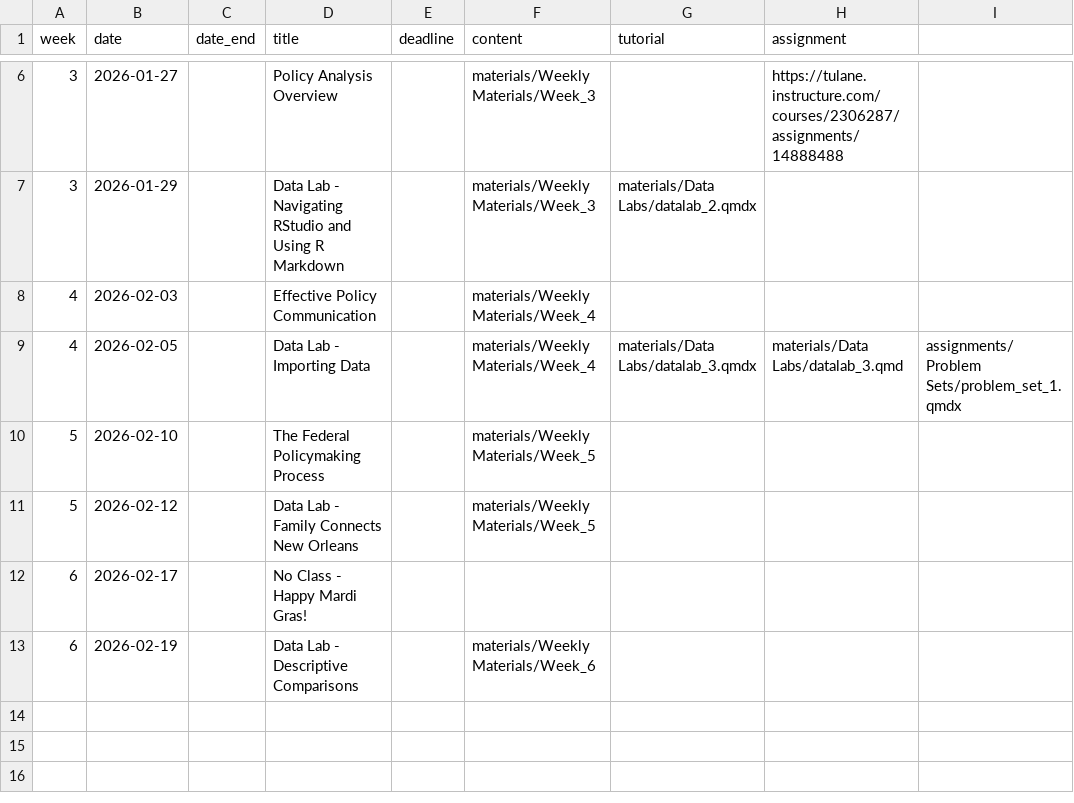
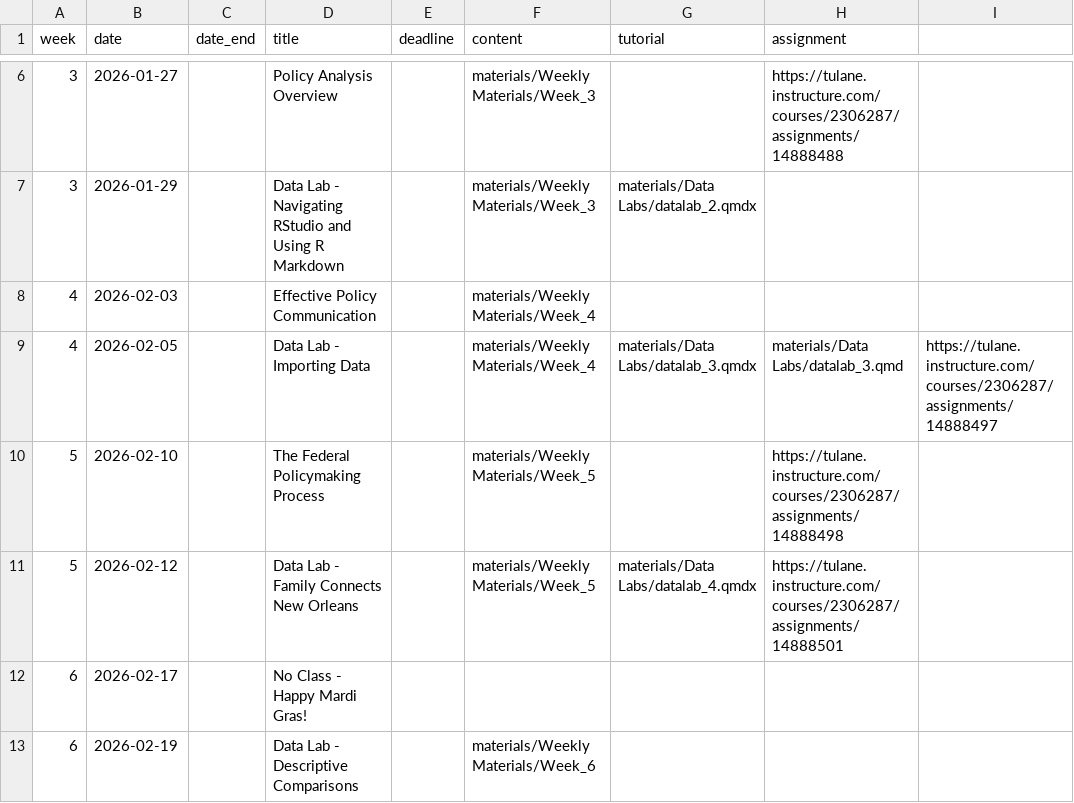
Before and after one commit to k-callison/hpam7660-sp24, a CSV file: data/schedule.csv, drawn as a sheet; only a part is shown, gaps mark what is left out.

Commit message:
More schedule updates.

```diff
--- a/data/schedule.csv
+++ b/data/schedule.csv
@@ -8,5 +8,5 @@ week,date,date_end,title,deadline,content,tutorial,assignment
 4,2026-02-03,,Effective Policy Communication,,"materials/Weekly Materials/Week_4",,
-4,2026-02-05,,Data Lab - Importing Data,,"materials/Weekly Materials/Week_4","materials/Data Labs/datalab_3.qmdx","materials/Data Labs/datalab_3.qmd","assignments/Problem Sets/problem_set_1.qmdx"
-5,2026-02-10,,The Federal Policymaking Process,,"materials/Weekly Materials/Week_5"
-5,2026-02-12,,Data Lab - Family Connects New Orleans,,"materials/Weekly Materials/Week_5"
+4,2026-02-05,,Data Lab - Importing Data,,"materials/Weekly Materials/Week_4","materials/Data Labs/datalab_3.qmdx","materials/Data Labs/datalab_3.qmd","https://tulane.instructure.com/courses/2306287/assignments/14888497"
+5,2026-02-10,,The Federal Policymaking Process,,"materials/Weekly Materials/Week_5",,https://tulane.instructure.com/courses/2306287/assignments/14888498
+5,2026-02-12,,Data Lab - Family Connects New Orleans,,"materials/Weekly Materials/Week_5","materials/Data Labs/datalab_4.qmdx",https://tulane.instructure.com/courses/2306287/assignments/14888501
 6,2026-02-17,,No Class - Happy Mardi Gras!,,,,
```
